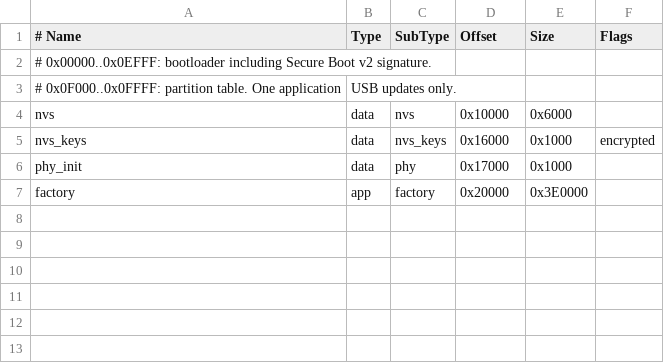
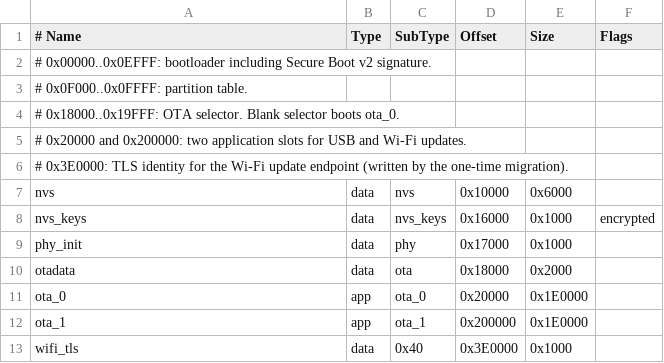
Before and after one commit to frdkss/esp32_keenetic_warp, a CSV file: partitions.csv, drawn as a sheet.

```diff
--- a/partitions.csv
+++ b/partitions.csv
@@ -2,3 +2,6 @@
 # 0x00000..0x0EFFF: bootloader including Secure Boot v2 signature.
-# 0x0F000..0x0FFFF: partition table. One application, USB updates only.
+# 0x0F000..0x0FFFF: partition table.
+# 0x18000..0x19FFF: OTA selector. Blank selector boots ota_0.
+# 0x20000 and 0x200000: two application slots for USB and Wi-Fi updates.
+# 0x3E0000: TLS identity for the Wi-Fi update endpoint (written by the one-time migration).
 nvs,        data, nvs,     0x10000,  0x6000,
@@ -6,2 +9,5 @@ nvs_keys,   data, nvs_keys,0x16000,  0x1000,    encrypted
 phy_init,   data, phy,     0x17000,  0x1000,
-factory,    app,  factory, 0x20000,  0x3E0000,
+otadata,    data, ota,     0x18000,  0x2000,
+ota_0,      app,  ota_0,   0x20000,  0x1E0000,
+ota_1,      app,  ota_1,   0x200000, 0x1E0000,
+wifi_tls,   data, 0x40,    0x3E0000, 0x1000,
```
Also changed, not shown: 22 other files.
